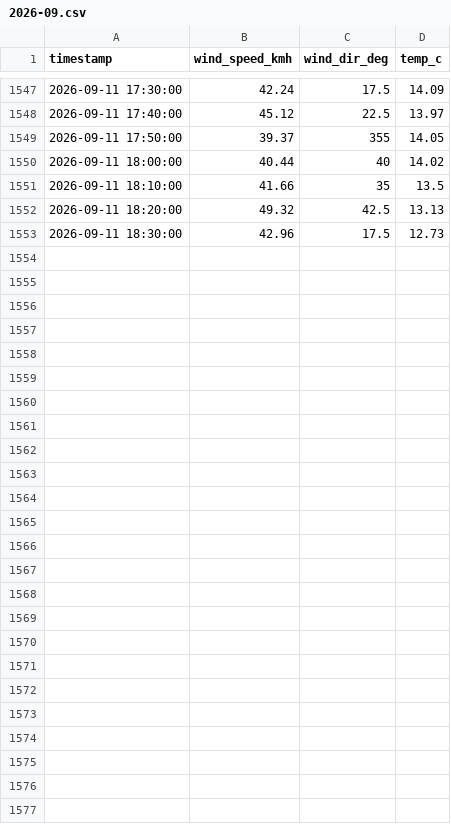
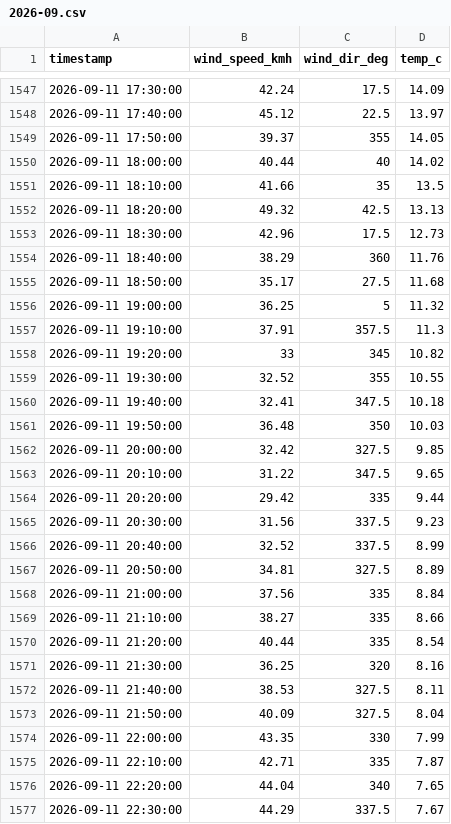
Before and after one commit to pscaplazi/lucmagn-vent, a CSV file: data/2026-09.csv, drawn as a sheet; only a part is shown, gaps mark what is left out; the diff names each change by its address in the sheet, - before the commit and + after, or states it on an @@ line.

```diff
--- a/data/2026-09.csv
+++ b/data/2026-09.csv
+row 1554: 2026-09-11 18:40:00 | 38.29 | 360 | 11.76
+row 1555: 2026-09-11 18:50:00 | 35.17 | 27.5 | 11.68
+row 1556: 2026-09-11 19:00:00 | 36.25 | 5 | 11.32
+row 1557: 2026-09-11 19:10:00 | 37.91 | 357.5 | 11.3
+row 1558: 2026-09-11 19:20:00 | 33 | 345 | 10.82
+row 1559: 2026-09-11 19:30:00 | 32.52 | 355 | 10.55
+row 1560: 2026-09-11 19:40:00 | 32.41 | 347.5 | 10.18
+row 1561: 2026-09-11 19:50:00 | 36.48 | 350 | 10.03
+row 1562: 2026-09-11 20:00:00 | 32.42 | 327.5 | 9.85
+row 1563: 2026-09-11 20:10:00 | 31.22 | 347.5 | 9.65
+row 1564: 2026-09-11 20:20:00 | 29.42 | 335 | 9.44
+row 1565: 2026-09-11 20:30:00 | 31.56 | 337.5 | 9.23
+row 1566: 2026-09-11 20:40:00 | 32.52 | 337.5 | 8.99
+row 1567: 2026-09-11 20:50:00 | 34.81 | 327.5 | 8.89
+row 1568: 2026-09-11 21:00:00 | 37.56 | 335 | 8.84
+row 1569: 2026-09-11 21:10:00 | 38.27 | 335 | 8.66
+row 1570: 2026-09-11 21:20:00 | 40.44 | 335 | 8.54
+row 1571: 2026-09-11 21:30:00 | 36.25 | 320 | 8.16
+row 1572: 2026-09-11 21:40:00 | 38.53 | 327.5 | 8.11
+row 1573: 2026-09-11 21:50:00 | 40.09 | 327.5 | 8.04
+row 1574: 2026-09-11 22:00:00 | 43.35 | 330 | 7.99
+row 1575: 2026-09-11 22:10:00 | 42.71 | 335 | 7.87
+row 1576: 2026-09-11 22:20:00 | 44.04 | 340 | 7.65
+row 1577: 2026-09-11 22:30:00 | 44.29 | 337.5 | 7.67
```
